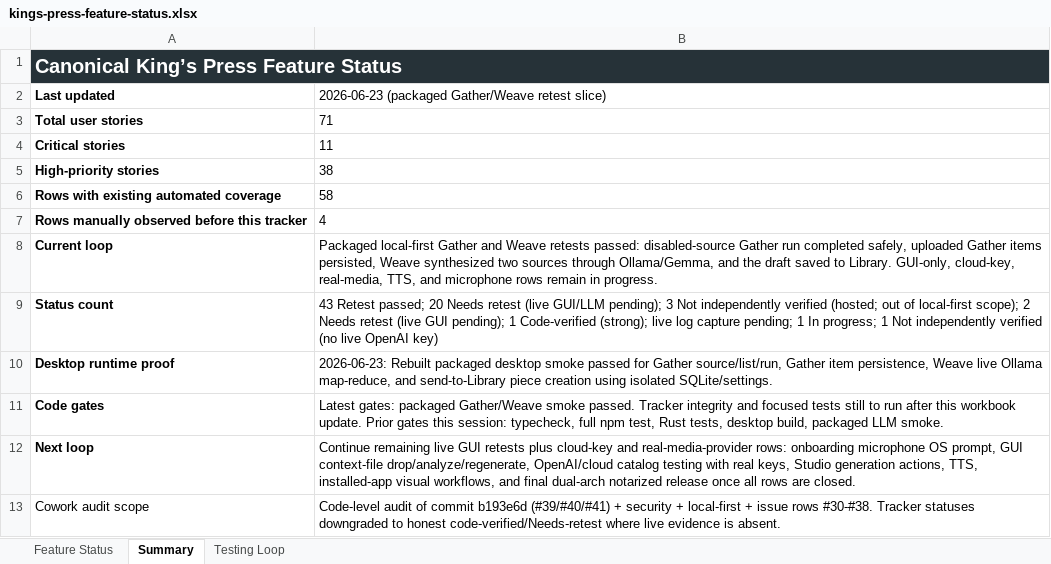
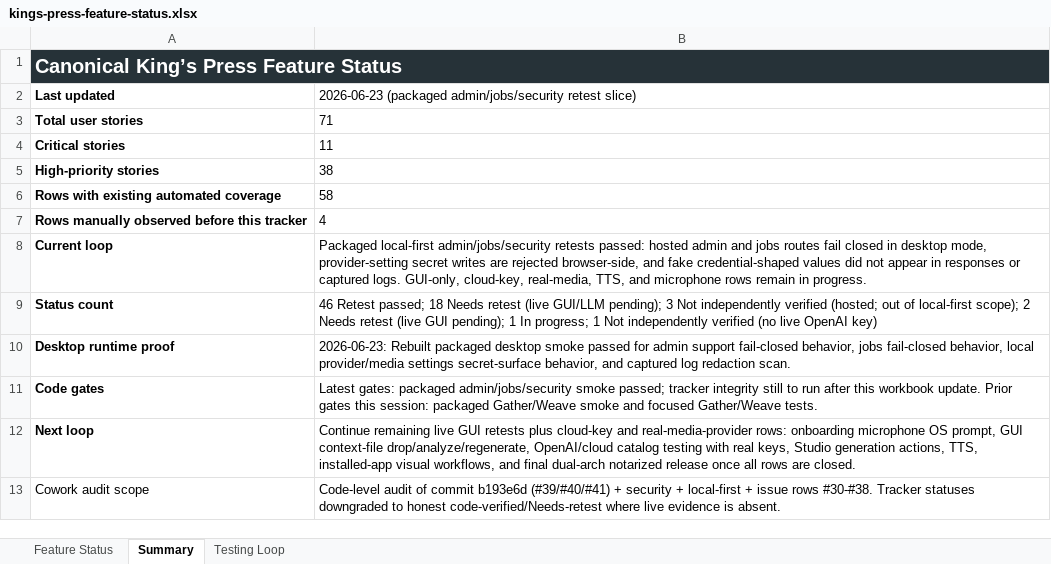
Before and after one commit to Transformation-Agency/pillar-press, an Excel workbook: docs/kings-press-feature-status.xlsx, sheet Summary, drawn as a sheet; values as stored, in another font and other column widths than the file's, no borders; the diff names each change by its address in the sheet, - before the commit and + after, or states it on an @@ line.

Commit message:
Record packaged admin security retest slice

```diff
--- a/docs/kings-press-feature-status.xlsx (sheet Summary)
+++ b/docs/kings-press-feature-status.xlsx (sheet Summary)
-B2: 2026-06-23 (packaged Gather/Weave retest slice)
+B2: 2026-06-23 (packaged admin/jobs/security retest slice)
-B8: Packaged local-first Gather and Weave retests passed: disabled-source Gather run completed safely, uploaded Gather items persisted, Weave synthesized two sources through Ollama/Gemma, and the draft saved to Library. GUI-only, cloud-key,…
+B8: Packaged local-first admin/jobs/security retests passed: hosted admin and jobs routes fail closed in desktop mode, provider-setting secret writes are rejected browser-side, and fake credential-shaped values did not appear in responses or captured logs. GUI-only, cloud-key,…
-B9: 43 Retest passed; 20 Needs retest (live GUI/LLM pending); 3 Not independently verified (hosted; out of local-first scope); 2 Needs retest (live GUI pending); 1 Code-verified (strong); live log capture pending; 1 In…
+B9: 46 Retest passed; 18 Needs retest (live GUI/LLM pending); 3 Not independently verified (hosted; out of local-first scope); 2 Needs retest (live GUI pending); 1 In…
-B10: …passed for Gather source/list/run, Gather item persistence, Weave live Ollama map-reduce, and send-to-Library piece creation using isolated SQLite/settings.
+B10: …passed for admin support fail-closed behavior, jobs fail-closed behavior, local provider/media settings secret-surface behavior, and captured log redaction scan.
-B11: …gates: packaged Gather/Weave smoke passed. Tracker integrity and focused tests still to run after this workbook update. Prior gates this session: typecheck, full npm test, Rust tests, desktop build, packaged LLM smoke.
+B11: …gates: packaged admin/jobs/security smoke passed; tracker integrity still to run after this workbook update. Prior gates this session: packaged Gather/Weave smoke and focused Gather/Weave tests.
```
Also changed, not shown: sheet Feature Status.
